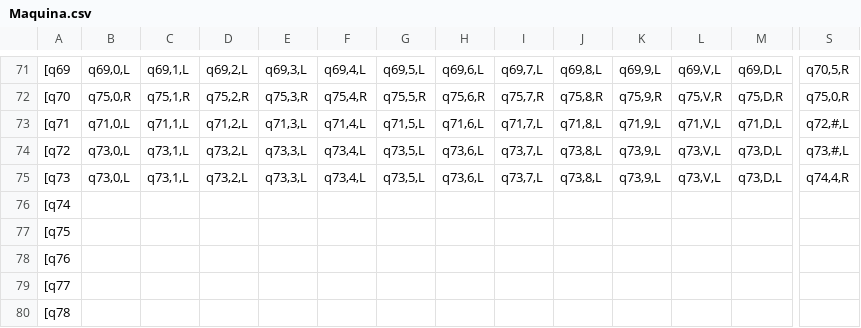
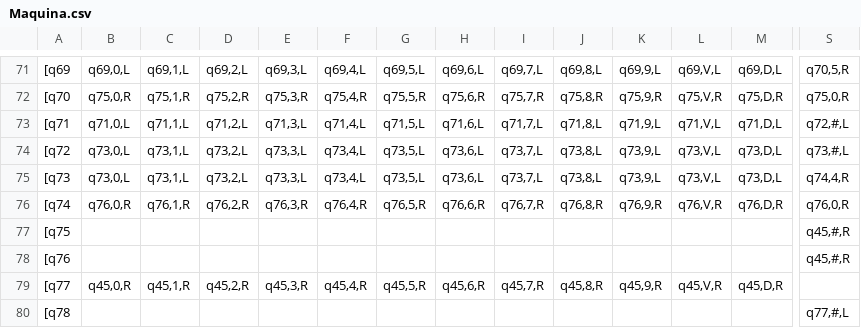
Before and after one commit to robMatias/MaquinaTuring, a CSV file: Maquina.csv, drawn as a sheet; only a part is shown, gaps mark what is left out; the diff covers the shown part only; the diff names each change by its address in the sheet, - before the commit and + after, or states it on an @@ line.

Commit message:
llego al 100

```diff
--- a/Maquina.csv
+++ b/Maquina.csv
-B76: (empty)
+B76: q76,0,R
-C76: (empty)
+C76: q76,1,R
-D76: (empty)
+D76: q76,2,R
-E76: (empty)
+E76: q76,3,R
-F76: (empty)
+F76: q76,4,R
-G76: (empty)
+G76: q76,5,R
-H76: (empty)
+H76: q76,6,R
-I76: (empty)
+I76: q76,7,R
-J76: (empty)
+J76: q76,8,R
-K76: (empty)
+K76: q76,9,R
-L76: (empty)
+L76: q76,V,R
-M76: (empty)
+M76: q76,D,R
-S76: (empty)
+S76: q76,0,R
-S77:S78: (empty)
+S77:S78: q45,#,R
-B79: (empty)
+B79: q45,0,R
-C79: (empty)
+C79: q45,1,R
-D79: (empty)
+D79: q45,2,R
-E79: (empty)
+E79: q45,3,R
-F79: (empty)
+F79: q45,4,R
-G79: (empty)
+G79: q45,5,R
-H79: (empty)
+H79: q45,6,R
-I79: (empty)
+I79: q45,7,R
-J79: (empty)
+J79: q45,8,R
-K79: (empty)
+K79: q45,9,R
-L79: (empty)
+L79: q45,V,R
-M79: (empty)
+M79: q45,D,R
-S80: (empty)
+S80: q77,#,L
```
Also changed, not shown: 127 edited cells elsewhere in this file.
